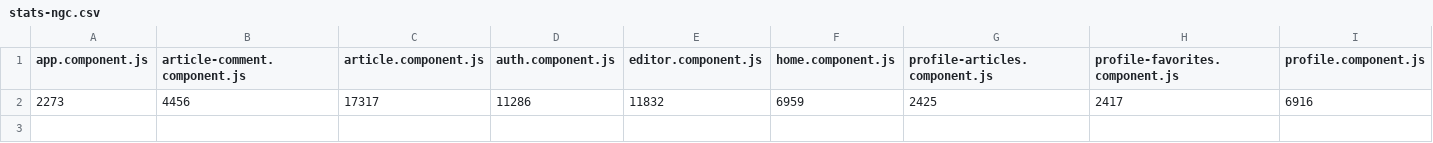
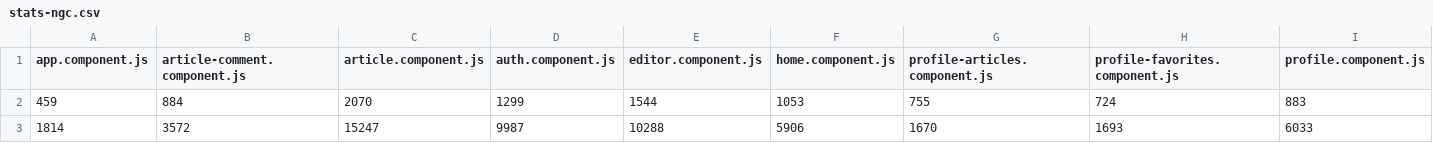
Before and after one commit to mgechev/ngtsc-benchmark, a CSV file: stats-ngc.csv, drawn as a sheet; only a part is shown; removed rows and columns are numbered as before the commit, all else as after; rows hold the shown columns only; the diff names each change by its address in the sheet, - before the commit and + after, or states it on an @@ line.

Commit message:
Update stats

```diff
--- a/stats-ngc.csv
+++ b/stats-ngc.csv
-row 2: 2273 | 4456 | 17317 | 11286 | 11832 | 6959 | 2425 | 2417 | 6916
+row 2: 459 | 884 | 2070 | 1299 | 1544 | 1053 | 755 | 724 | 883
+row 3: 1814 | 3572 | 15247 | 9987 | 10288 | 5906 | 1670 | 1693 | 6033
```
Also changed, not shown: stats-baseline.csv, stats-ngtsc.csv, 2 other files.
